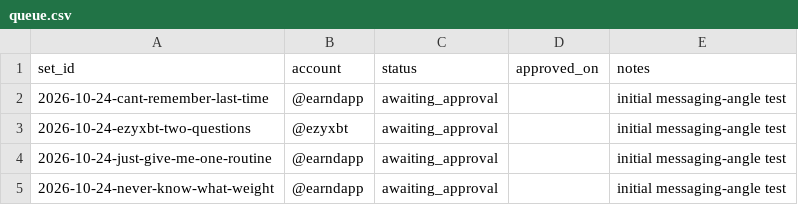
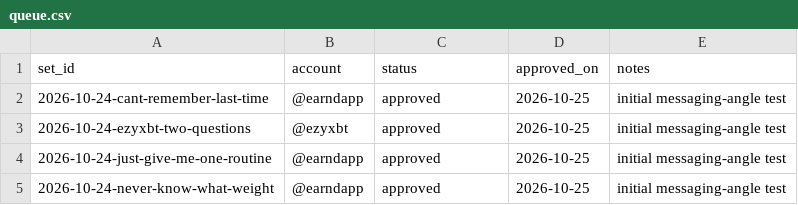
Before and after one commit to ezydevsec/Slideshow-Engine, a CSV file: 06-queue/queue.csv, drawn as a sheet.

```diff
--- a/06-queue/queue.csv
+++ b/06-queue/queue.csv
@@ -1,5 +1,5 @@
 set_id,account,status,approved_on,notes
-2026-10-24-cant-remember-last-time,@earndapp,awaiting_approval,,initial messaging-angle test
-2026-10-24-ezyxbt-two-questions,@ezyxbt,awaiting_approval,,initial messaging-angle test
-2026-10-24-just-give-me-one-routine,@earndapp,awaiting_approval,,initial messaging-angle test
-2026-10-24-never-know-what-weight,@earndapp,awaiting_approval,,initial messaging-angle test
+2026-10-24-cant-remember-last-time,@earndapp,approved,2026-10-25,initial messaging-angle test
+2026-10-24-ezyxbt-two-questions,@ezyxbt,approved,2026-10-25,initial messaging-angle test
+2026-10-24-just-give-me-one-routine,@earndapp,approved,2026-10-25,initial messaging-angle test
+2026-10-24-never-know-what-weight,@earndapp,approved,2026-10-25,initial messaging-angle test
```
Also changed, not shown: 13 other files.
